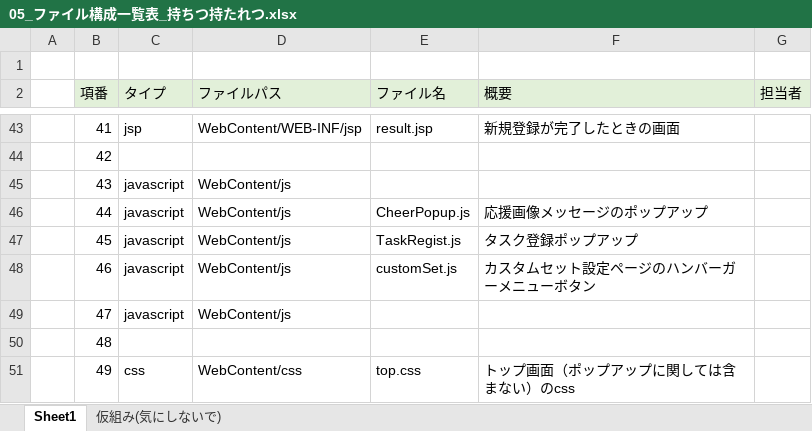
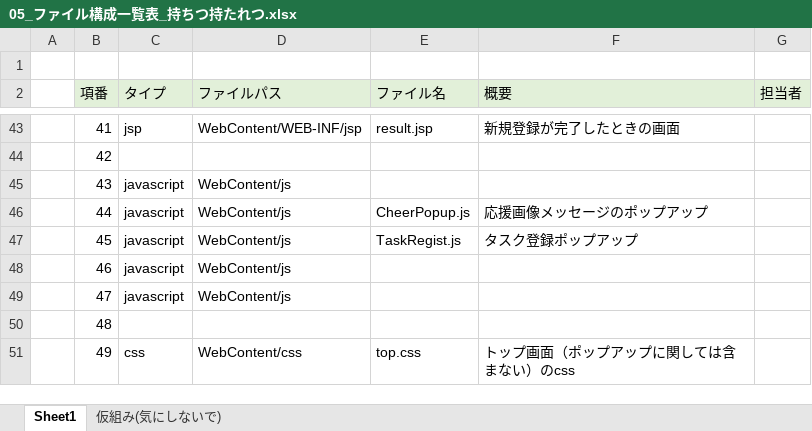
Before and after one commit to dojo2022/B--1, an Excel workbook: doc/内部定義書/05_ファイル構成一覧表_持ちつ持たれつ.xlsx, sheet Sheet1, drawn as a sheet; only a part is shown, gaps mark what is left out; values as stored, in another font and other column widths than the file's, no borders; the diff names each change by its address in the sheet, - before the commit and + after, or states it on an @@ line.

Commit message:
customSet

```diff
--- a/doc/内部定義書/05_ファイル構成一覧表_持ちつ持たれつ.xlsx (sheet Sheet1)
+++ b/doc/内部定義書/05_ファイル構成一覧表_持ちつ持たれつ.xlsx (sheet Sheet1)
-E48 (ファイル名): customSet.js
+E48 (ファイル名): (empty)
-F48 (概要): カスタムセット設定ページのハンバーガーメニューボタン
+F48 (概要): (empty)
```
Also changed, not shown: 2 other files.
